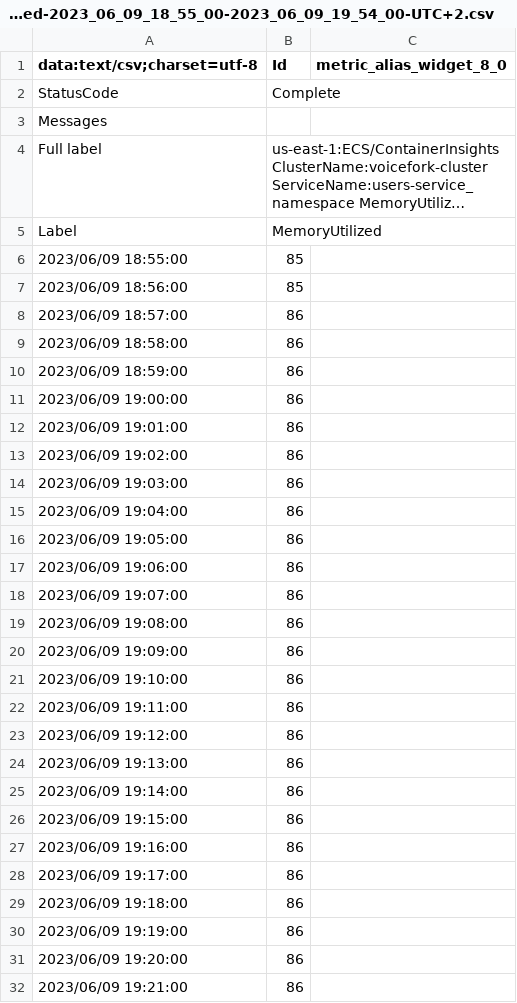
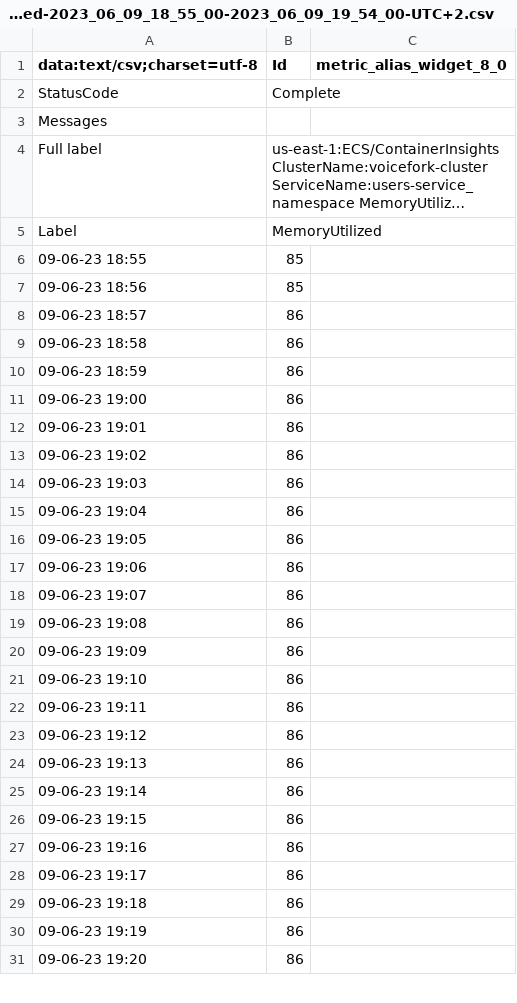
Before and after one commit to DomizianoScarcelli/voicefork, a CSV file: load-tests/results/data/users/memory/Users__MemoryUtilized-2023_06_09_18_55_00-2023_06_09_19_54_00-UTC+2.csv, drawn as a sheet; only a part is shown; long unchanged cells end in …; the diff covers the shown part only.

```diff
--- a/load-tests/results/data/users/memory/Users__MemoryUtilized-2023_06_09_18_55_00-2023_06_09_19_54_00-UTC+2.csv
+++ b/load-tests/results/data/users/memory/Users__MemoryUtilized-2023_06_09_18_55_00-2023_06_09_19_54_00-UTC+2.csv
@@ -6,27 +6,26 @@ Label,MemoryUtilized
-2023/06/09 18:55:00,85
-2023/06/09 18:56:00,85
-2023/06/09 18:57:00,86
-2023/06/09 18:58:00,86
-2023/06/09 18:59:00,86
-2023/06/09 19:00:00,86
-2023/06/09 19:01:00,86
-2023/06/09 19:02:00,86
-2023/06/09 19:03:00,86
-2023/06/09 19:04:00,86
-2023/06/09 19:05:00,86
-2023/06/09 19:06:00,86
-2023/06/09 19:07:00,86
-2023/06/09 19:08:00,86
-2023/06/09 19:09:00,86
-2023/06/09 19:10:00,86
-2023/06/09 19:11:00,86
-2023/06/09 19:12:00,86
-2023/06/09 19:13:00,86
-2023/06/09 19:14:00,86
-2023/06/09 19:15:00,86
-2023/06/09 19:16:00,86
-2023/06/09 19:17:00,86
-2023/06/09 19:18:00,86
-2023/06/09 19:19:00,86
-2023/06/09 19:20:00,86
-2023/06/09 19:21:00,86
+09-06-23 18:55,85,
+09-06-23 18:56,85,
+09-06-23 18:57,86,
+09-06-23 18:58,86,
+09-06-23 18:59,86,
+09-06-23 19:00,86,
+09-06-23 19:01,86,
+09-06-23 19:02,86,
+09-06-23 19:03,86,
+09-06-23 19:04,86,
+09-06-23 19:05,86,
+09-06-23 19:06,86,
+09-06-23 19:07,86,
+09-06-23 19:08,86,
+09-06-23 19:09,86,
+09-06-23 19:10,86,
+09-06-23 19:11,86,
+09-06-23 19:12,86,
+09-06-23 19:13,86,
+09-06-23 19:14,86,
+09-06-23 19:15,86,
+09-06-23 19:16,86,
+09-06-23 19:17,86,
+09-06-23 19:18,86,
+09-06-23 19:19,86,
+09-06-23 19:20,86,
```
Also changed, not shown: 34 added rows and 33 removed rows elsewhere in this file, load-tests/results/data/users/memory/Users__MemoryUtilized-2023_06_09_12_13_00-2023_06_09_13_11_00-UTC.csv, load-tests/results/data/users/memory/Users__MemoryUtilized-2023_06_09_14_00_00-2023_06_09_14_58_00-UTC.csv, 10 other files.
